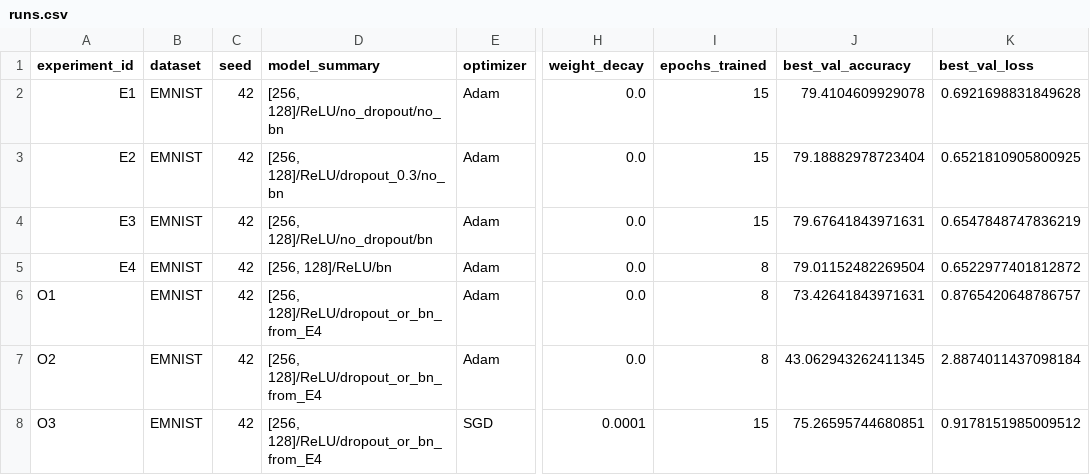
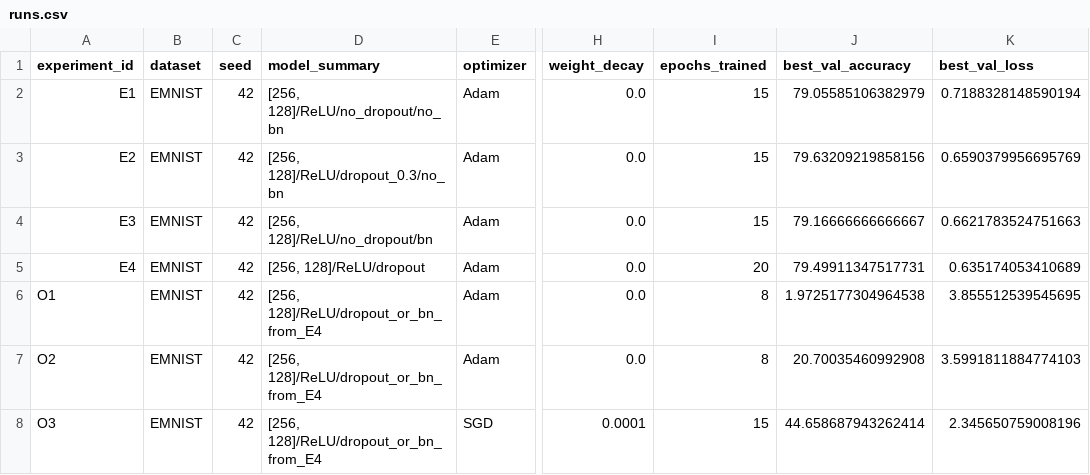
Before and after one commit to Vlad-crypto212/mirea-aie-2025, a CSV file: homeworks/HW08-09/artifacts/runs.csv, drawn as a sheet; only a part is shown, gaps mark what is left out; the diff names each change by its address in the sheet, - before the commit and + after, or states it on an @@ line.

```diff
--- a/homeworks/HW08-09/artifacts/runs.csv
+++ b/homeworks/HW08-09/artifacts/runs.csv
-J2 (best_val_accuracy): 79.4104609929078
+J2 (best_val_accuracy): 79.05585106382979
-K2 (best_val_loss): 0.6921698831849628
+K2 (best_val_loss): 0.7188328148590194
-J3 (best_val_accuracy): 79.18882978723404
+J3 (best_val_accuracy): 79.63209219858156
-K3 (best_val_loss): 0.6521810905800925
+K3 (best_val_loss): 0.6590379956695769
-J4 (best_val_accuracy): 79.67641843971631
+J4 (best_val_accuracy): 79.16666666666667
-K4 (best_val_loss): 0.6547848747836219
+K4 (best_val_loss): 0.6621783524751663
-D5 (model_summary): [256, 128]/ReLU/bn
+D5 (model_summary): [256, 128]/ReLU/dropout
-I5 (epochs_trained): 8
+I5 (epochs_trained): 20
-J5 (best_val_accuracy): 79.01152482269504
+J5 (best_val_accuracy): 79.49911347517731
-K5 (best_val_loss): 0.6522977401812872
+K5 (best_val_loss): 0.635174053410689
-J6 (best_val_accuracy): 73.42641843971631
+J6 (best_val_accuracy): 1.9725177304964538
-K6 (best_val_loss): 0.8765420648786757
+K6 (best_val_loss): 3.855512539545695
-J7 (best_val_accuracy): 43.062943262411345
+J7 (best_val_accuracy): 20.70035460992908
-K7 (best_val_loss): 2.8874011437098184
+K7 (best_val_loss): 3.5991811884774103
-J8 (best_val_accuracy): 75.26595744680851
+J8 (best_val_accuracy): 44.658687943262414
-K8 (best_val_loss): 0.9178151985009512
+K8 (best_val_loss): 2.345650759008196
```
Also changed, not shown: 6 other files.
